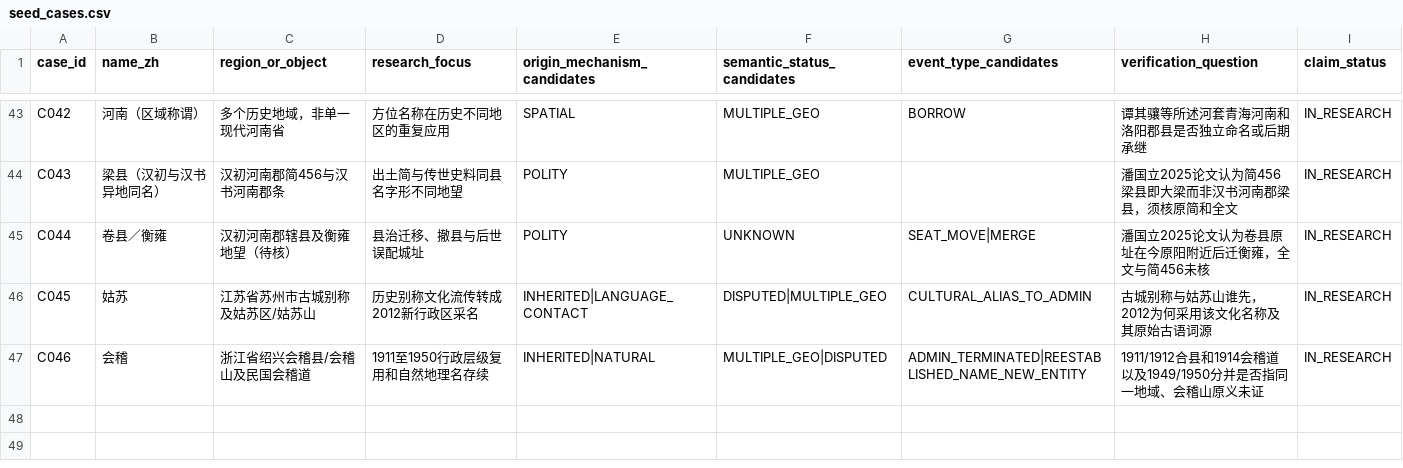
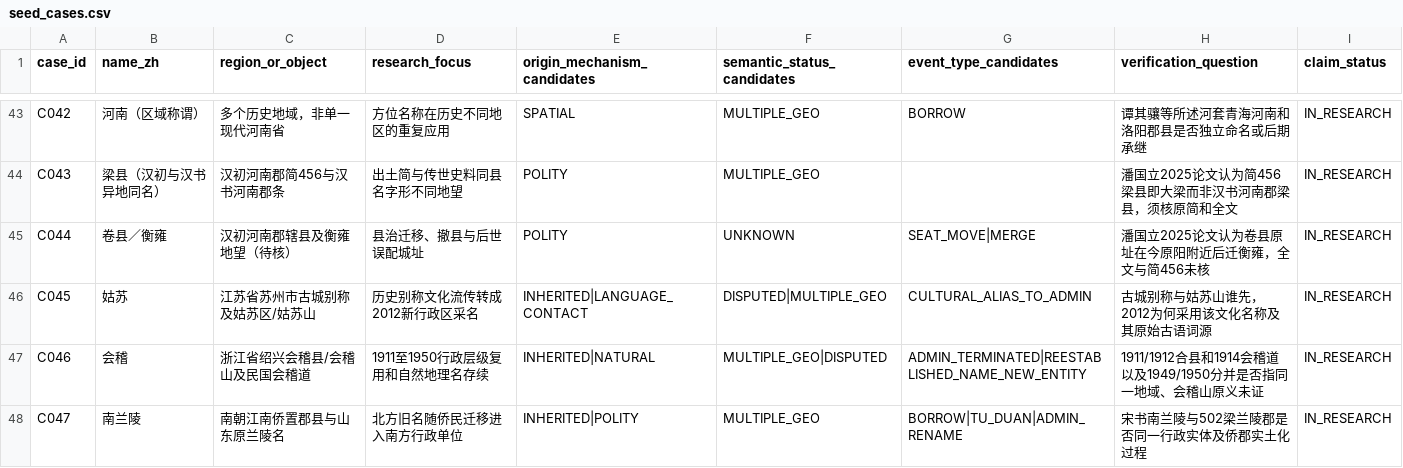
Before and after one commit to xiangsee/toponymy-research, a CSV file: data/seed_cases.csv, drawn as a sheet; only a part is shown, gaps mark what is left out; rows hold the shown columns only; the diff names each change by its address in the sheet, - before the commit and + after, or states it on an @@ line.

Commit message:
data(P1-C): register C047 South Lanling qiao place-name case

```diff
--- a/data/seed_cases.csv
+++ b/data/seed_cases.csv
+row 48: C047 | 南兰陵 | 南朝江南侨置郡县与山东原兰陵名 | 北方旧名随侨民迁移进入南方行政单位 | INHERITED|POLITY | MULTIPLE_GEO | BORROW|TU_DUAN|ADMIN_RENAME | 宋书南兰陵与502梁兰陵郡是否同一行政实体及侨郡实土化过程 | IN_RESEARCH
```
